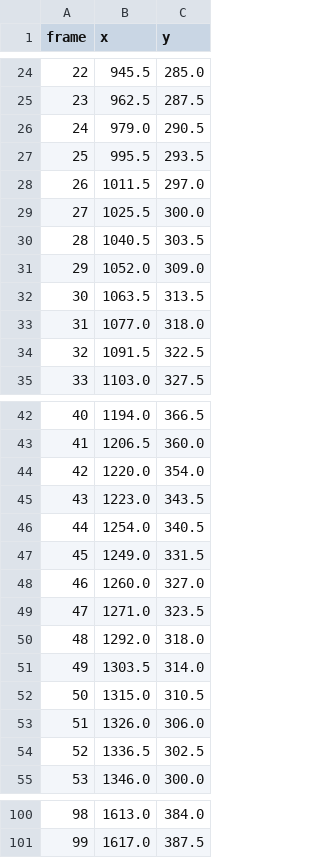
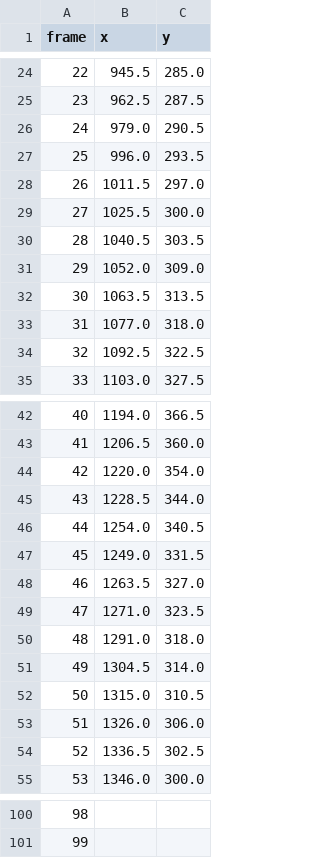
Before and after one commit to amrut-prabhu/table-tennis-ball-trajectory, a CSV file: Videos/CAM1/CAM1-GOPR0333-21157.mp4.csv, drawn as a sheet; only a part is shown, gaps mark what is left out; the diff covers the shown part only.

```diff
--- a/Videos/CAM1/CAM1-GOPR0333-21157.mp4.csv
+++ b/Videos/CAM1/CAM1-GOPR0333-21157.mp4.csv
@@ -26,3 +26,3 @@ frame,x,y
 24,979.0,290.5
-25,995.5,293.5
+25,996.0,293.5
 26,1011.5,297.0
@@ -33,3 +33,3 @@ frame,x,y
 31,1077.0,318.0
-32,1091.5,322.5
+32,1092.5,322.5
 33,1103.0,327.5
@@ -44,9 +44,9 @@ frame,x,y
 42,1220.0,354.0
-43,1223.0,343.5
+43,1228.5,344.0
 44,1254.0,340.5
 45,1249.0,331.5
-46,1260.0,327.0
+46,1263.5,327.0
 47,1271.0,323.5
-48,1292.0,318.0
-49,1303.5,314.0
+48,1291.0,318.0
+49,1304.5,314.0
 50,1315.0,310.5
@@ -100,2 +100,2 @@ frame,x,y
-98,1613.0,384.0
-99,1617.0,387.5
+98,,
+99,,
```
Also changed, not shown: 64 edited cells elsewhere in this file, 36 other files.
